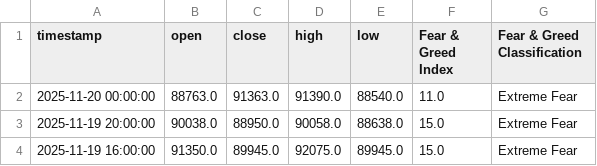
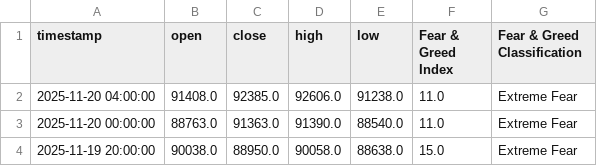
Before and after one commit to MetalGrey/btc-fgi-daily-2020, a CSV file: datasets/btc_with_fgi_4h.csv, drawn as a sheet; only a part is shown; the shorter side is filled out with more unchanged rows; the diff names each change by its address in the sheet, - before the commit and + after, or states it on an @@ line.

```diff
--- a/datasets/btc_with_fgi_4h.csv
+++ b/datasets/btc_with_fgi_4h.csv
+row 2: 2025-11-20 04:00:00 | 91408.0 | 92385.0 | 92606.0 | 91238.0 | 11.0 | Extreme Fear
```
